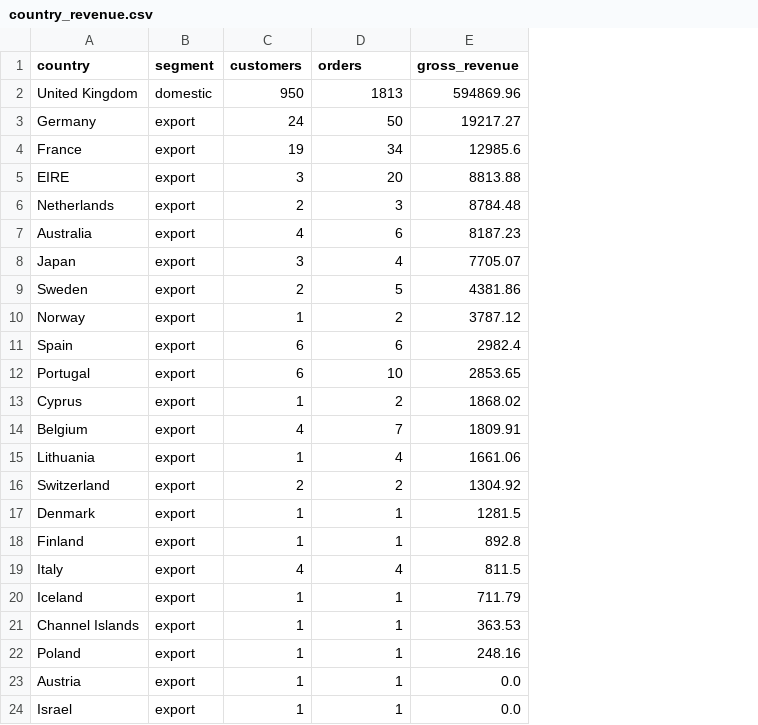
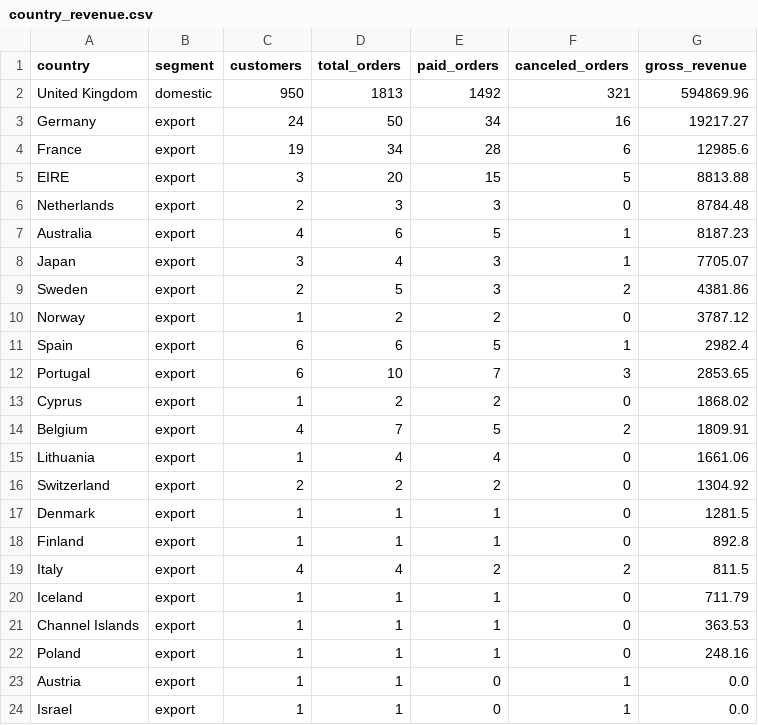
Before and after one commit to Umbura/airflow-data-quality-pipeline, a CSV file: data/processed/marts/country_revenue.csv, drawn as a sheet; the diff names each change by its address in the sheet, - before the commit and + after, or states it on an @@ line.

```diff
--- a/data/processed/marts/country_revenue.csv
+++ b/data/processed/marts/country_revenue.csv
+column E (paid_orders), rows 2-24: 1492 | 34 | 28 | 15 | 3 | 5 | 3 | 3 | 2 | 5 | 7 | 2 | 5 | 4 | 2 | 1 | 1 | 2 | 1 | 1 | 1 | 0 | 0
+column F (canceled_orders), rows 2-24: 321 | 16 | 6 | 5 | 0 | 1 | 1 | 2 | 0 | 1 | 3 | 0 | 2 | 0 | 0 | 0 | 0 | 2 | 0 | 0 | 0 | 1 | 1
-D1: orders
+D1: total_orders
```
Also changed, not shown: data/processed/marts/customer_revenue.csv, data/processed/marts/daily_revenue.csv, 27 other files.
